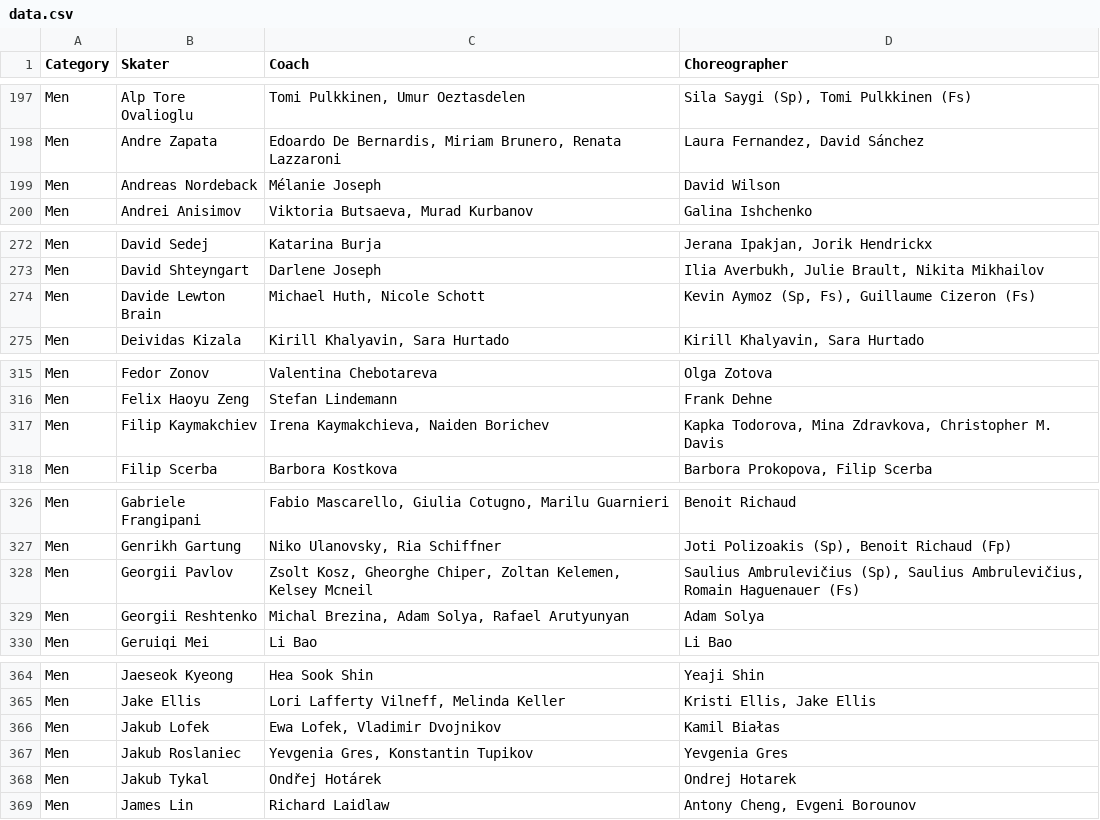
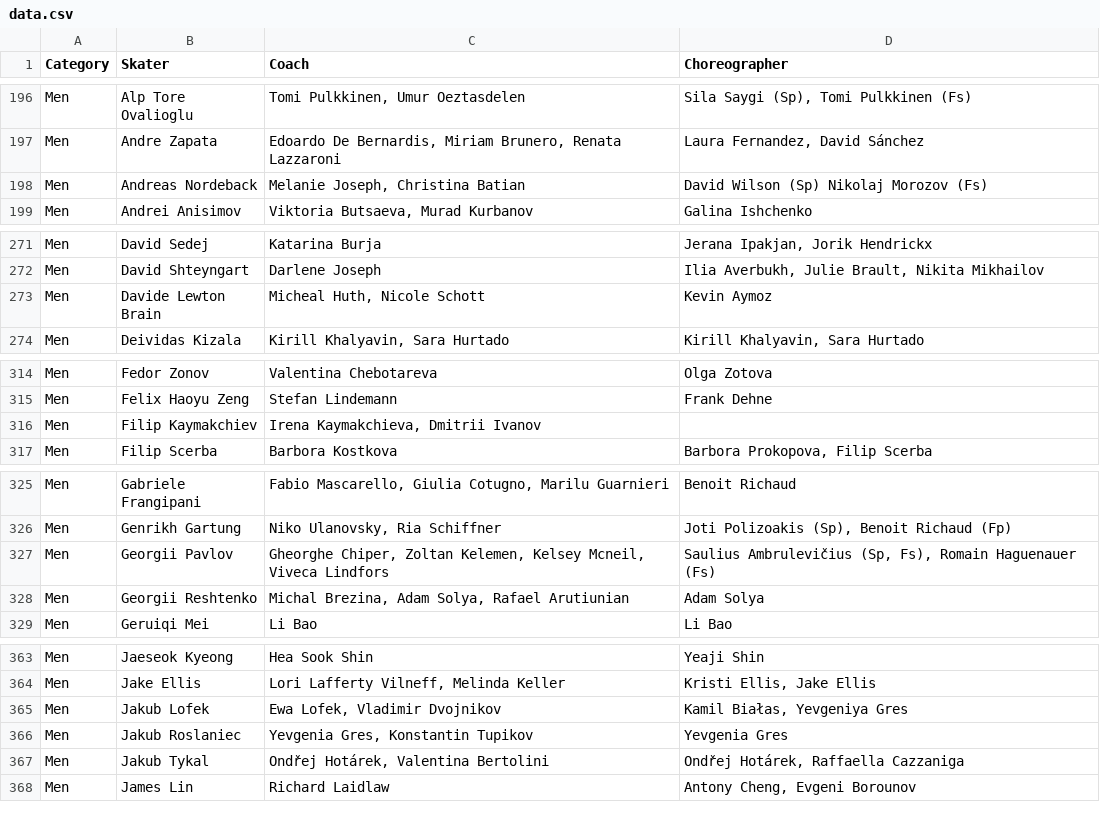
Before and after one commit to edomt/isu-data, a CSV file: data.csv, drawn as a sheet; only a part is shown, gaps mark what is left out; the diff covers the shown part only.

```diff
--- a/data.csv
+++ b/data.csv
@@ -198,3 +197,3 @@ Men,Alp Tore Ovalioglu,"Tomi Pulkkinen, Umur Oeztasdelen","Sila Saygi (Sp), Tomi
 Men,Andre Zapata,"Edoardo De Bernardis, Miriam Brunero, Renata Lazzaroni","Laura Fernandez, David Sánchez"
-Men,Andreas Nordeback,Mélanie Joseph,David Wilson
+Men,Andreas Nordeback,"Melanie Joseph, Christina Batian",David Wilson (Sp) Nikolaj Morozov (Fs)
 Men,Andrei Anisimov,"Viktoria Butsaeva, Murad Kurbanov",Galina Ishchenko
@@ -273,3 +272,3 @@ Men,David Sedej,Katarina Burja,"Jerana Ipakjan, Jorik Hendrickx"
 Men,David Shteyngart,Darlene Joseph,"Ilia Averbukh, Julie Brault, Nikita Mikhailov"
-Men,Davide Lewton Brain,"Michael Huth, Nicole Schott","Kevin Aymoz (Sp, Fs), Guillaume Cizeron (Fs)"
+Men,Davide Lewton Brain,"Micheal Huth, Nicole Schott",Kevin Aymoz
 Men,Deividas Kizala,"Kirill Khalyavin, Sara Hurtado","Kirill Khalyavin, Sara Hurtado"
@@ -316,3 +315,3 @@ Men,Fedor Zonov,Valentina Chebotareva,Olga Zotova
 Men,Felix Haoyu Zeng,Stefan Lindemann,Frank Dehne
-Men,Filip Kaymakchiev,"Irena Kaymakchieva, Naiden Borichev","Kapka Todorova, Mina Zdravkova, Christopher M. Davis"
+Men,Filip Kaymakchiev,"Irena Kaymakchieva, Dmitrii Ivanov",
 Men,Filip Scerba,Barbora Kostkova,"Barbora Prokopova, Filip Scerba"
@@ -327,4 +326,4 @@ Men,Gabriele Frangipani,"Fabio Mascarello, Giulia Cotugno, Marilu Guarnieri",Ben
 Men,Genrikh Gartung,"Niko Ulanovsky, Ria Schiffner","Joti Polizoakis (Sp), Benoit Richaud (Fp)"
-Men,Georgii Pavlov,"Zsolt Kosz, Gheorghe Chiper, Zoltan Kelemen, Kelsey Mcneil","Saulius Ambrulevičius (Sp), Saulius Ambrulevičius, Romain Haguenauer (Fs)"
-Men,Georgii Reshtenko,"Michal Brezina, Adam Solya, Rafael Arutyunyan",Adam Solya
+Men,Georgii Pavlov,"Gheorghe Chiper, Zoltan Kelemen, Kelsey Mcneil, Viveca Lindfors","Saulius Ambrulevičius (Sp, Fs), Romain Haguenauer (Fs)"
+Men,Georgii Reshtenko,"Michal Brezina, Adam Solya, Rafael Arutiunian",Adam Solya
 Men,Geruiqi Mei,Li Bao,Li Bao
@@ -365,5 +364,5 @@ Men,Jaeseok Kyeong,Hea Sook Shin,Yeaji Shin
 Men,Jake Ellis,"Lori Lafferty Vilneff, Melinda Keller","Kristi Ellis, Jake Ellis"
-Men,Jakub Lofek,"Ewa Lofek, Vladimir Dvojnikov",Kamil Białas
+Men,Jakub Lofek,"Ewa Lofek, Vladimir Dvojnikov","Kamil Białas, Yevgeniya Gres"
 Men,Jakub Roslaniec,"Yevgenia Gres,  Konstantin Tupikov",Yevgenia Gres
-Men,Jakub Tykal,Ondřej Hotárek,Ondrej Hotarek
+Men,Jakub Tykal,"Ondřej Hotárek, Valentina Bertolini","Ondřej Hotárek, Raffaella Cazzaniga"
 Men,James Lin,Richard Laidlaw,"Antony Cheng, Evgeni Borounov"
```
Also changed, not shown: 3 added rows, 2 removed rows and 47 edited cells elsewhere in this file.
